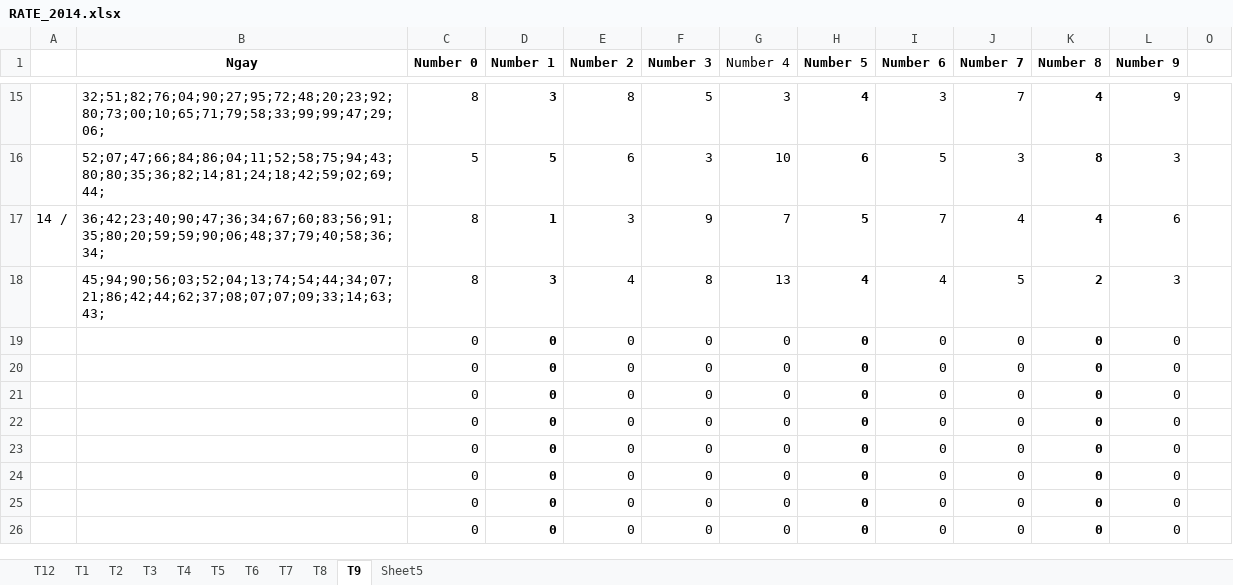
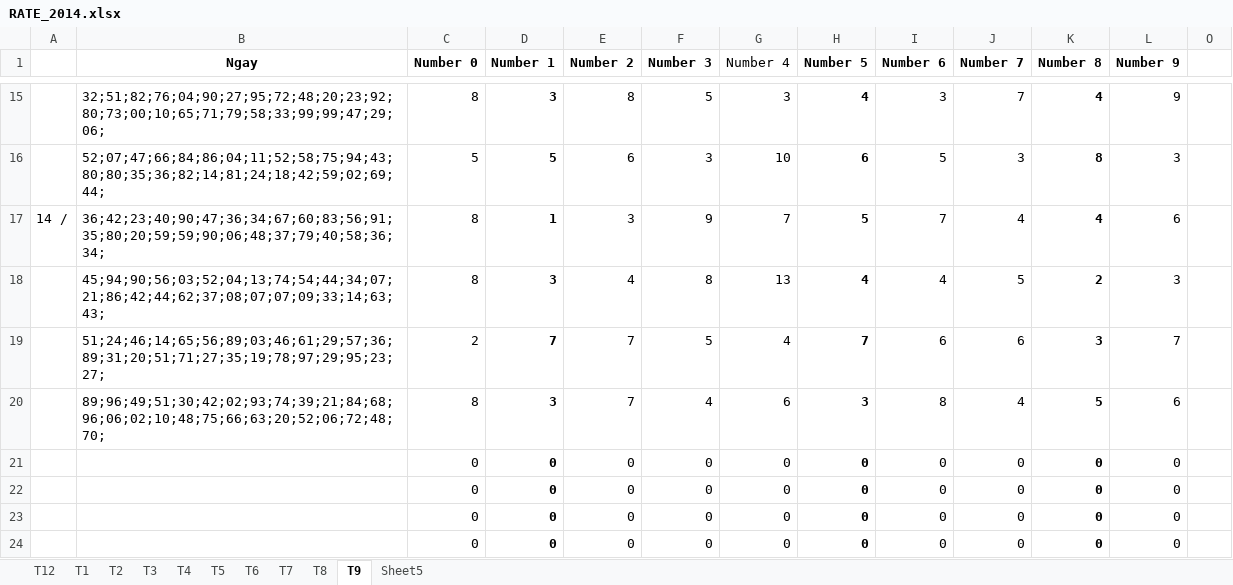
Before and after one commit to nampq/science, an Excel workbook: MakeMoney/Thong_Ke/xls/RATE_2014.xlsx, sheet T9, drawn as a sheet; only a part is shown, gaps mark what is left out; the shorter side is filled out with more unchanged rows; values as stored, in another font and other column widths than the file's, no borders; removed rows and columns are numbered as before the commit, all else as after; the diff names each change by its address in the sheet, - before the commit and + after, or states it on an @@ line.

```diff
--- a/MakeMoney/Thong_Ke/xls/RATE_2014.xlsx (sheet T9)
+++ b/MakeMoney/Thong_Ke/xls/RATE_2014.xlsx (sheet T9)
-row 19:  |  | 0 | 0 | 0 | 0 | 0 | 0 | 0 | 0 | 0 | 0
-row 20:  |  | 0 | 0 | 0 | 0 | 0 | 0 | 0 | 0 | 0 | 0
+row 19:  | 51;24;46;14;65;56;89;03;46;61;29;57;36;89;31;20;51;71;27;35;19;78;97;29;95;23;27; | 2 | 7 | 7 | 5 | 4 | 7 | 6 | 6 | 3 | 7
+row 20:  | 89;96;49;51;30;42;02;93;74;39;21;84;68;96;06;02;10;48;75;66;63;20;52;06;72;48;70; | 8 | 3 | 7 | 4 | 6 | 3 | 8 | 4 | 5 | 6
```
Also changed, not shown: 6 other files.
